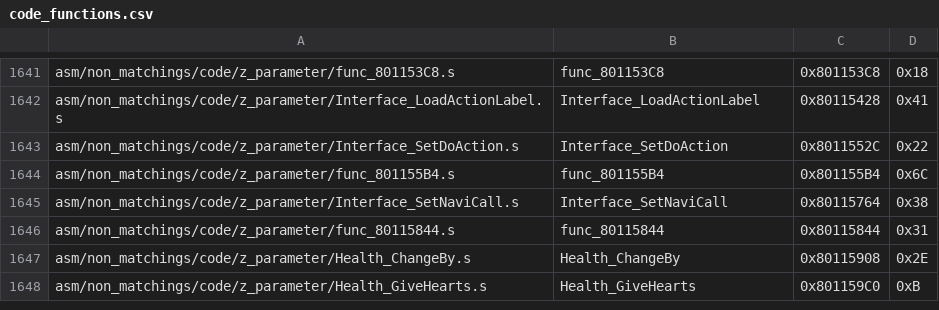
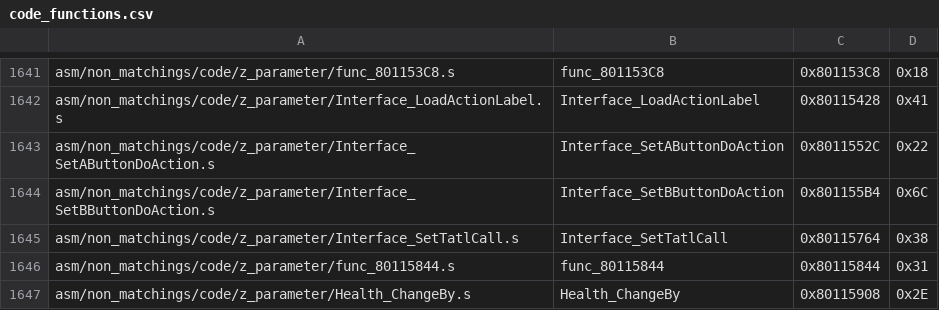
Before and after one commit to HarbourMasters/2ship2harkinian, a CSV file: tools/sizes/code_functions.csv, drawn as a sheet; only a part is shown, gaps mark what is left out; the shorter side is filled out with more unchanged rows.

```diff
--- a/tools/sizes/code_functions.csv
+++ b/tools/sizes/code_functions.csv
@@ -1642,5 +1642,5 @@ asm/non_matchings/code/z_parameter/func_801153C8.s,func_801153C8,0x801153C8,0x18
 asm/non_matchings/code/z_parameter/Interface_LoadActionLabel.s,Interface_LoadActionLabel,0x80115428,0x41
-asm/non_matchings/code/z_parameter/Interface_SetDoAction.s,Interface_SetDoAction,0x8011552C,0x22
-asm/non_matchings/code/z_parameter/func_801155B4.s,func_801155B4,0x801155B4,0x6C
-asm/non_matchings/code/z_parameter/Interface_SetNaviCall.s,Interface_SetNaviCall,0x80115764,0x38
+asm/non_matchings/code/z_parameter/Interface_SetAButtonDoAction.s,Interface_SetAButtonDoAction,0x8011552C,0x22
+asm/non_matchings/code/z_parameter/Interface_SetBButtonDoAction.s,Interface_SetBButtonDoAction,0x801155B4,0x6C
+asm/non_matchings/code/z_parameter/Interface_SetTatlCall.s,Interface_SetTatlCall,0x80115764,0x38
 asm/non_matchings/code/z_parameter/func_80115844.s,func_80115844,0x80115844,0x31
```
Also changed, not shown: 10 other files.
